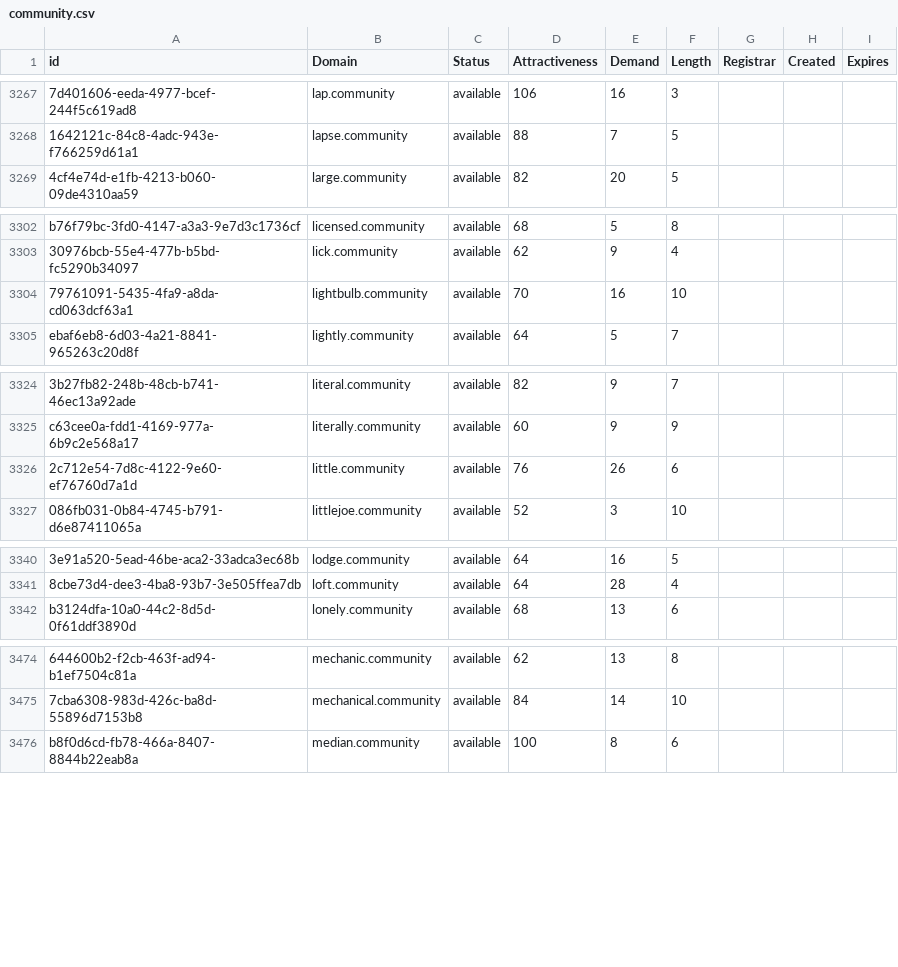
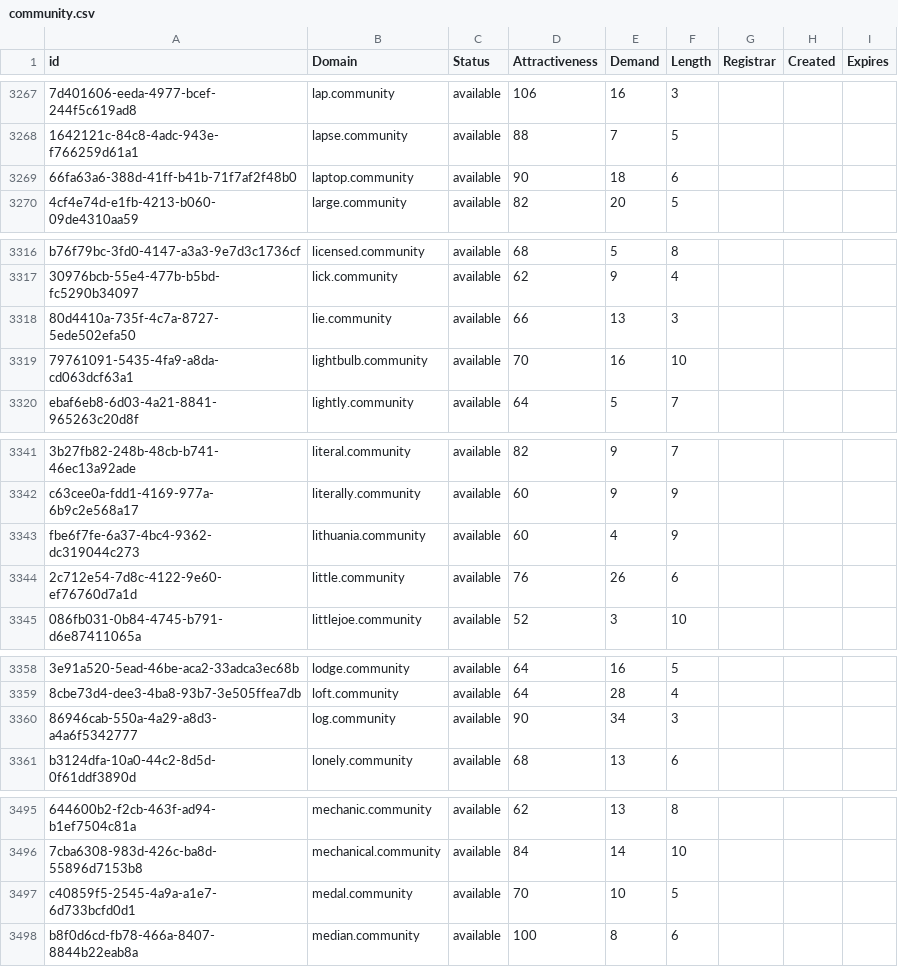
Before and after one commit to UniqueDomains/community-oneword-domains, a CSV file: community.csv, drawn as a sheet; only a part is shown, gaps mark what is left out; the diff covers the shown part only; the diff names each change by its address in the sheet, - before the commit and + after, or states it on an @@ line.

```diff
--- a/community.csv
+++ b/community.csv
+row 3269: 66fa63a6-388d-41ff-b41b-71f7af2f48b0 | laptop.community | available | 90 | 18 | 6
+row 3318: 80d4410a-735f-4c7a-8727-5ede502efa50 | lie.community | available | 66 | 13 | 3
+row 3343: fbe6f7fe-6a37-4bc4-9362-dc319044c273 | lithuania.community | available | 60 | 4 | 9
+row 3360: 86946cab-550a-4a29-a8d3-a4a6f5342777 | log.community | available | 90 | 34 | 3
+row 3497: c40859f5-2545-4a9a-a1e7-6d733bcfd0d1 | medal.community | available | 70 | 10 | 5
```
Also changed, not shown: 27 added rows elsewhere in this file, 2 other files.
